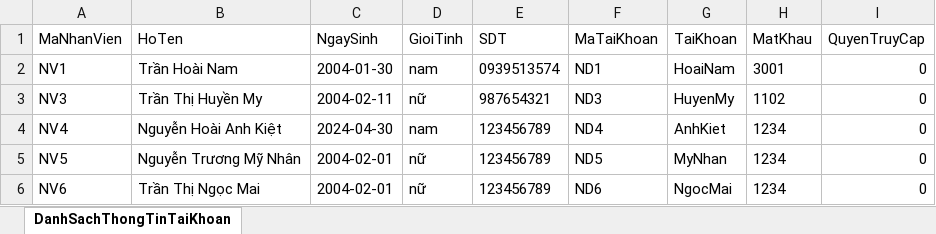
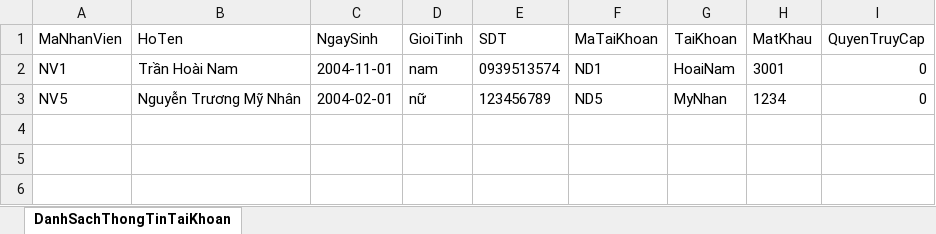
Before and after one commit to HoaiNamSGU/DoAnJava, an Excel workbook: QuanLyKhoHangLaptop/src/database/DanhSachThongTin.xlsx, sheet DanhSachThongTinTaiKhoan, drawn as a sheet; values as stored, in another font and other column widths than the file's, no borders; the diff names each change by its address in the sheet, - before the commit and + after, or states it on an @@ line.

```diff
--- a/QuanLyKhoHangLaptop/src/database/DanhSachThongTin.xlsx (sheet DanhSachThongTinTaiKhoan)
+++ b/QuanLyKhoHangLaptop/src/database/DanhSachThongTin.xlsx (sheet DanhSachThongTinTaiKhoan)
-C2 (NgaySinh): 2004-01-30
+C2 (NgaySinh): 2004-11-01
-row 3: NV3 | Trần Thị Huyền My | 2004-02-11 | nữ | 987654321 | ND3 | HuyenMy | 1102 | 0
-row 4: NV4 | Nguyễn Hoài Anh Kiệt | 2024-04-30 | nam | 123456789 | ND4 | AnhKiet | 1234 | 0
-row 6: NV6 | Trần Thị Ngọc Mai | 2004-02-01 | nữ | 123456789 | ND6 | NgocMai | 1234 | 0
```
Also changed, not shown: QuanLyKhoHangLaptop/bin/database/DanhSachNguoiDung.xlsx, QuanLyKhoHangLaptop/bin/database/DanhSachNhanVien.xlsx, 49 other files.
